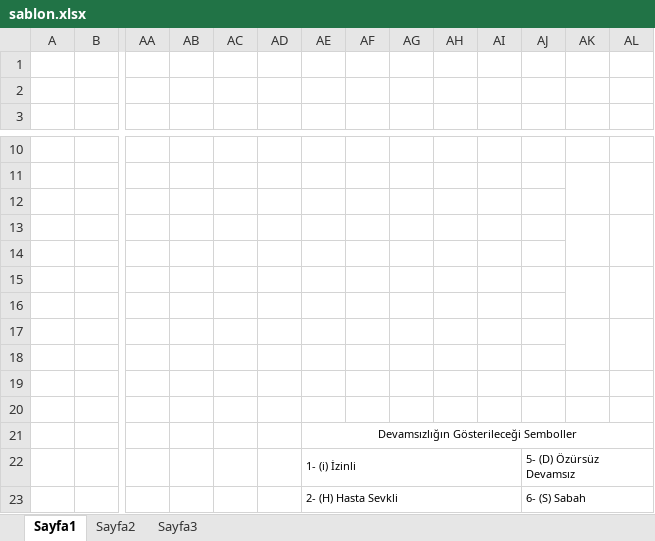
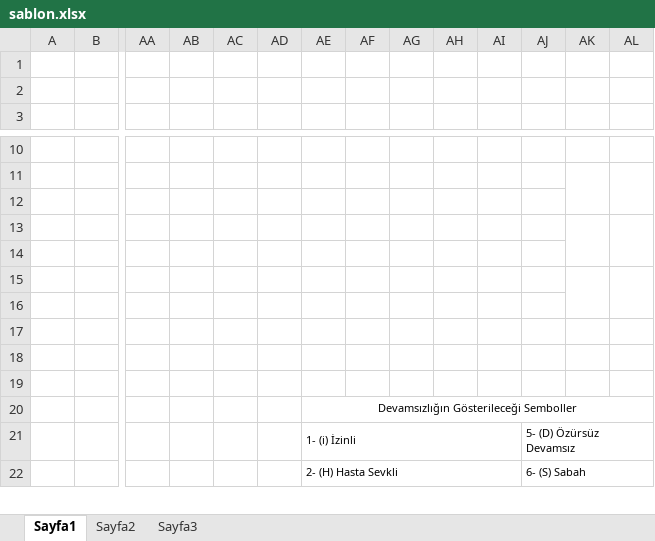
Before and after one commit to agonian/mesem-yoklama, an Excel workbook: public/sablon.xlsx, sheet Sayfa1, drawn as a sheet; only a part is shown, gaps mark what is left out; values as stored, in another font and other column widths than the file's, no borders; rows hold the shown columns only; the diff names each change by its address in the sheet, - before the commit and + after, or states it on an @@ line.

Commit message:
Tekli excel mantigi tam oturdu - kenarlik duzenlemesi kaldi

```diff
--- a/public/sablon.xlsx (sheet Sayfa1)
+++ b/public/sablon.xlsx (sheet Sayfa1)
-AK17:AK18 merged
-AL17:AL18 merged
-row 19: (empty)
```
Also changed, not shown: 3 other files.
